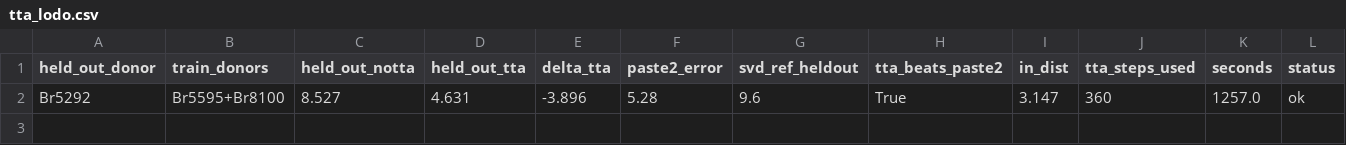
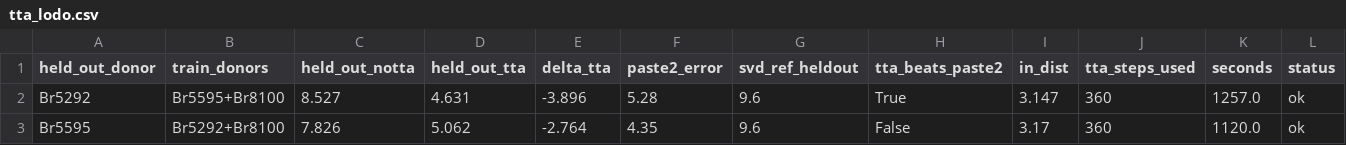
Before and after one commit to Senekw/sutura-genomics, a CSV file: research/results/tta_lodo.csv, drawn as a sheet; only a part is shown; rows hold the shown columns only; the diff names each change by its address in the sheet, - before the commit and + after, or states it on an @@ line.

```diff
--- a/research/results/tta_lodo.csv
+++ b/research/results/tta_lodo.csv
+row 3: Br5595 | Br5292+Br8100 | 7.826 | 5.062 | -2.764 | 4.35 | 9.6 | False | 3.17 | 360 | 1120.0 | ok
```
Also changed, not shown: 3 other files.
